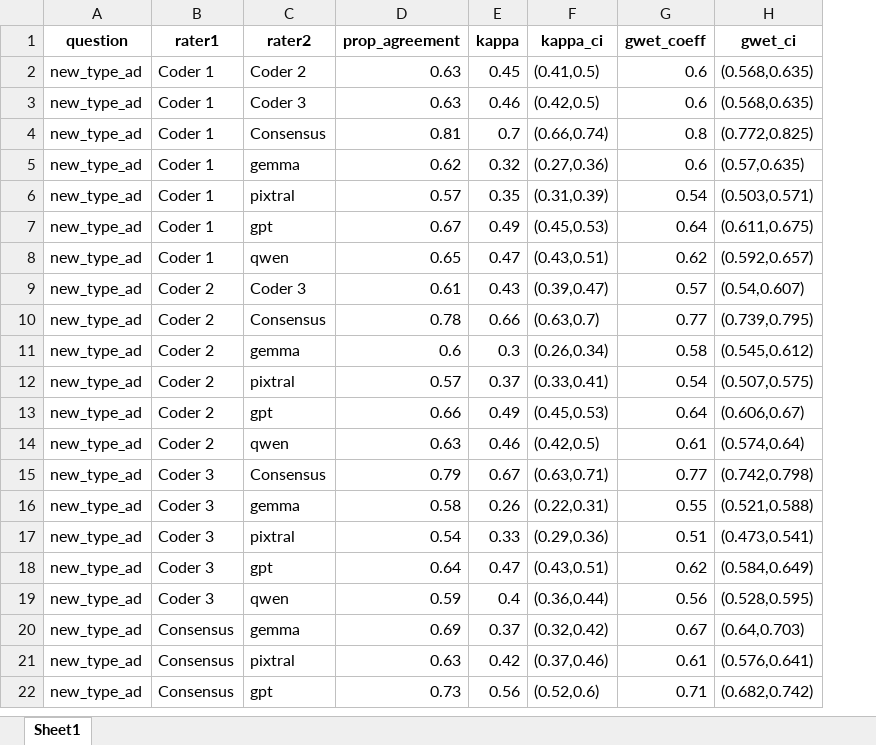
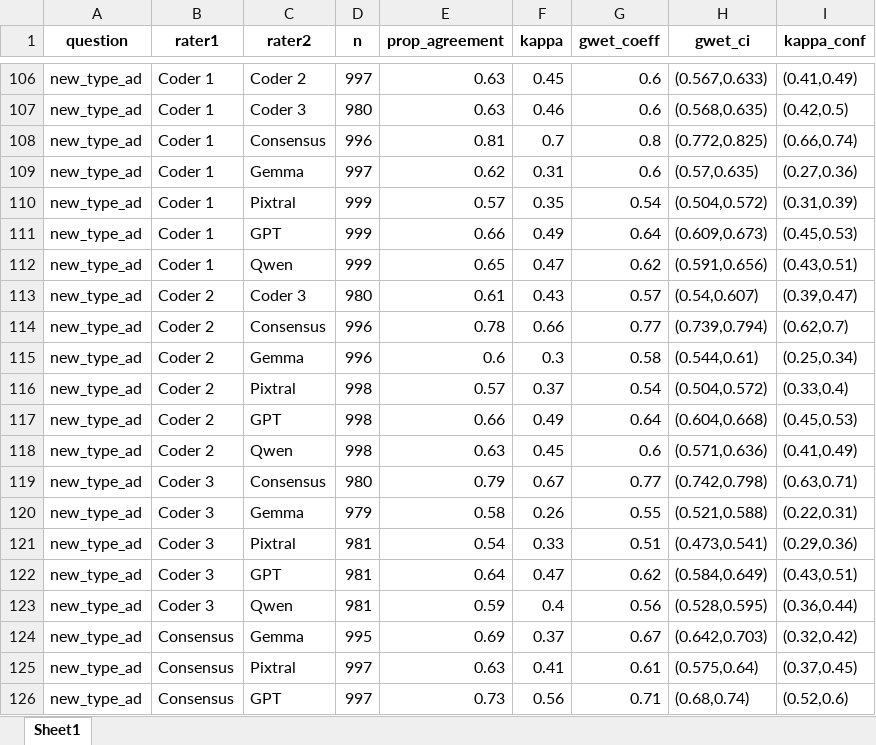
Before and after one commit to Paularossi/AI-validation, an Excel workbook: gpu outputs/plots/agreement_single_all.xlsx, sheet Sheet1, drawn as a sheet; only a part is shown, gaps mark what is left out; values as stored, in another font and other column widths than the file's, no borders; removed rows and columns are numbered as before the commit, all else as after; the diff covers the shown part only; the diff names each change by its address in the sheet, - before the commit and + after, or states it on an @@ line.

```diff
--- a/gpu outputs/plots/agreement_single_all.xlsx (sheet Sheet1)
+++ b/gpu outputs/plots/agreement_single_all.xlsx (sheet Sheet1)
+column D (n), rows 106-126: 997 | 980 | 996 | 997 | 999 | 999 | 999 | 980 | 996 | 996 | 998 | 998 | 998 | 980 | 979 | 981 | 981 | 981 | 995 | 997 | 997
-column F (kappa_ci), rows 2-22: (0.41,0.5) | (0.42,0.5) | (0.66,0.74) | (0.27,0.36) | (0.31,0.39) | (0.45,0.53) | (0.43,0.51) | (0.39,0.47) | (0.63,0.7) | (0.26,0.34) | (0.33,0.41) | (0.45,0.53) | (0.42,0.5) | (0.63,0.71) | (0.22,0.31) | (0.29,0.36) | (0.43,0.51) | (0.36,0.44) | (0.32,0.42) | (0.37,0.46) | (0.52,0.6)
+column I (kappa_conf), rows 106-126: (0.41,0.49) | (0.42,0.5) | (0.66,0.74) | (0.27,0.36) | (0.31,0.39) | (0.45,0.53) | (0.43,0.51) | (0.39,0.47) | (0.62,0.7) | (0.25,0.34) | (0.33,0.4) | (0.45,0.53) | (0.41,0.49) | (0.63,0.71) | (0.22,0.31) | (0.29,0.36) | (0.43,0.51) | (0.36,0.44) | (0.32,0.42) | (0.37,0.45) | (0.52,0.6)
-H106 (gwet_ci): (0.568,0.635)
+H106 (gwet_ci): (0.567,0.633)
-C109 (rater2): gemma
+C109 (rater2): Gemma
-F109 (kappa): 0.32
+F109 (kappa): 0.31
-C110 (rater2): pixtral
+C110 (rater2): Pixtral
-H110 (gwet_ci): (0.503,0.571)
+H110 (gwet_ci): (0.504,0.572)
-C111 (rater2): gpt
+C111 (rater2): GPT
-E111 (prop_agreement): 0.67
+E111 (prop_agreement): 0.66
-H111 (gwet_ci): (0.611,0.675)
+H111 (gwet_ci): (0.609,0.673)
-C112 (rater2): qwen
+C112 (rater2): Qwen
-H112 (gwet_ci): (0.592,0.657)
+H112 (gwet_ci): (0.591,0.656)
-H114 (gwet_ci): (0.739,0.795)
+H114 (gwet_ci): (0.739,0.794)
-C115 (rater2): gemma
+C115 (rater2): Gemma
-H115 (gwet_ci): (0.545,0.612)
+H115 (gwet_ci): (0.544,0.61)
-C116 (rater2): pixtral
+C116 (rater2): Pixtral
-H116 (gwet_ci): (0.507,0.575)
+H116 (gwet_ci): (0.504,0.572)
-C117 (rater2): gpt
+C117 (rater2): GPT
-H117 (gwet_ci): (0.606,0.67)
+H117 (gwet_ci): (0.604,0.668)
-C118 (rater2): qwen
+C118 (rater2): Qwen
-F118 (kappa): 0.46
+F118 (kappa): 0.45
-G118 (gwet_coeff): 0.61
+G118 (gwet_coeff): 0.6
-H118 (gwet_ci): (0.574,0.64)
+H118 (gwet_ci): (0.571,0.636)
-C120 (rater2): gemma
+C120 (rater2): Gemma
-C121 (rater2): pixtral
+C121 (rater2): Pixtral
-C122 (rater2): gpt
+C122 (rater2): GPT
-C123 (rater2): qwen
+C123 (rater2): Qwen
-C124 (rater2): gemma
+C124 (rater2): Gemma
-H124 (gwet_ci): (0.64,0.703)
+H124 (gwet_ci): (0.642,0.703)
-C125 (rater2): pixtral
+C125 (rater2): Pixtral
-F125 (kappa): 0.42
+F125 (kappa): 0.41
-H125 (gwet_ci): (0.576,0.641)
+H125 (gwet_ci): (0.575,0.64)
-C126 (rater2): gpt
+C126 (rater2): GPT
-H126 (gwet_ci): (0.682,0.742)
+H126 (gwet_ci): (0.68,0.74)
```
Also changed, not shown: 139 added rows, 25 removed rows, 3 moved rows and 72 edited cells elsewhere in this sheet, data/dieticians/dieticians_all_final.xlsx, data/dieticians/dieticians_all_wide.xlsx, 22 other files.
